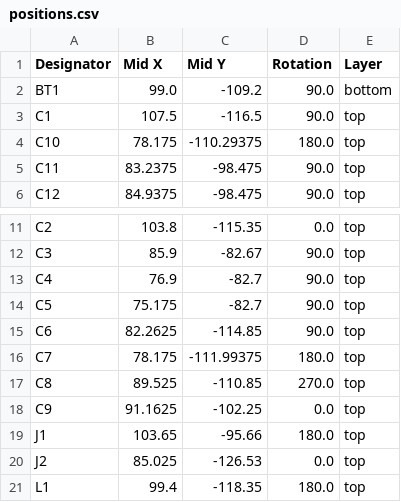
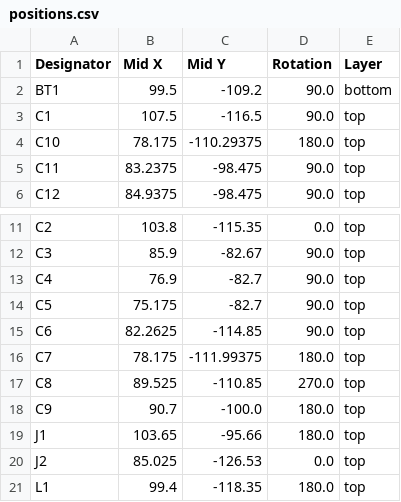
Before and after one commit to passcod/Housens, a CSV file: production/positions.csv, drawn as a sheet; only a part is shown, gaps mark what is left out.

Commit message:
Generate production files

```diff
--- a/production/positions.csv
+++ b/production/positions.csv
@@ -1,3 +1,3 @@
 Designator,Mid X,Mid Y,Rotation,Layer
-BT1,99.0,-109.2,90.0,bottom
+BT1,99.5,-109.2,90.0,bottom
 C1,107.5,-116.5,90.0,top
@@ -17,3 +17,3 @@ C7,78.175,-111.99375,180.0,top
 C8,89.525,-110.85,270.0,top
-C9,91.1625,-102.25,0.0,top
+C9,90.7,-100.0,180.0,top
 J1,103.65,-95.66,180.0,top
```
Also changed, not shown: 1 other file.
